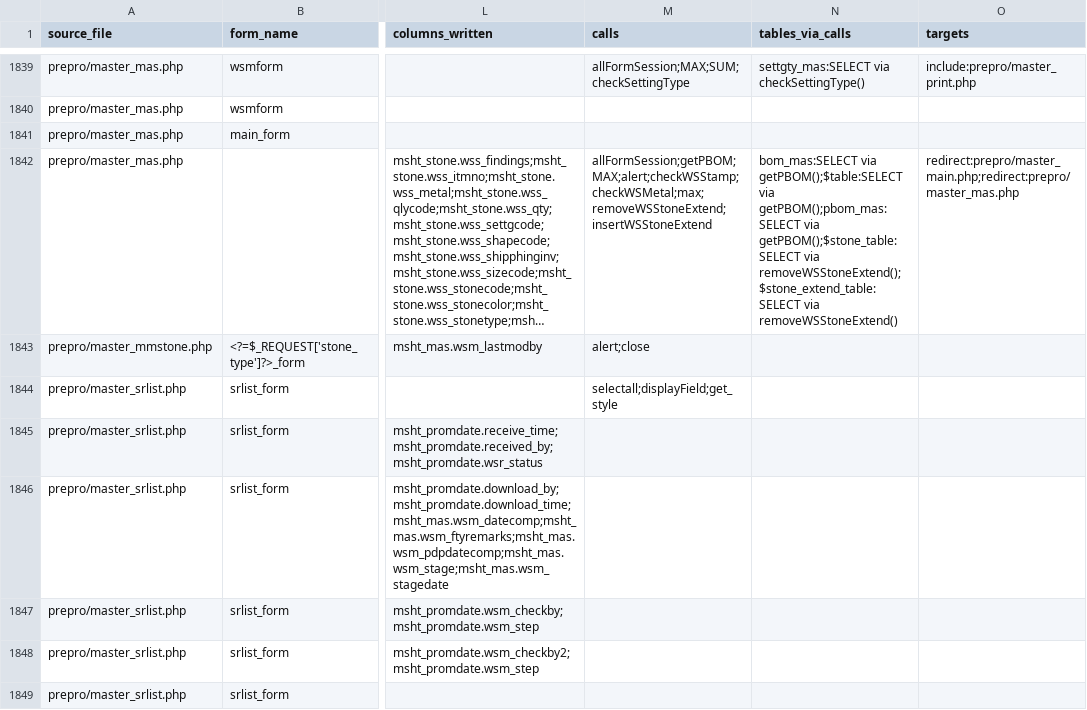
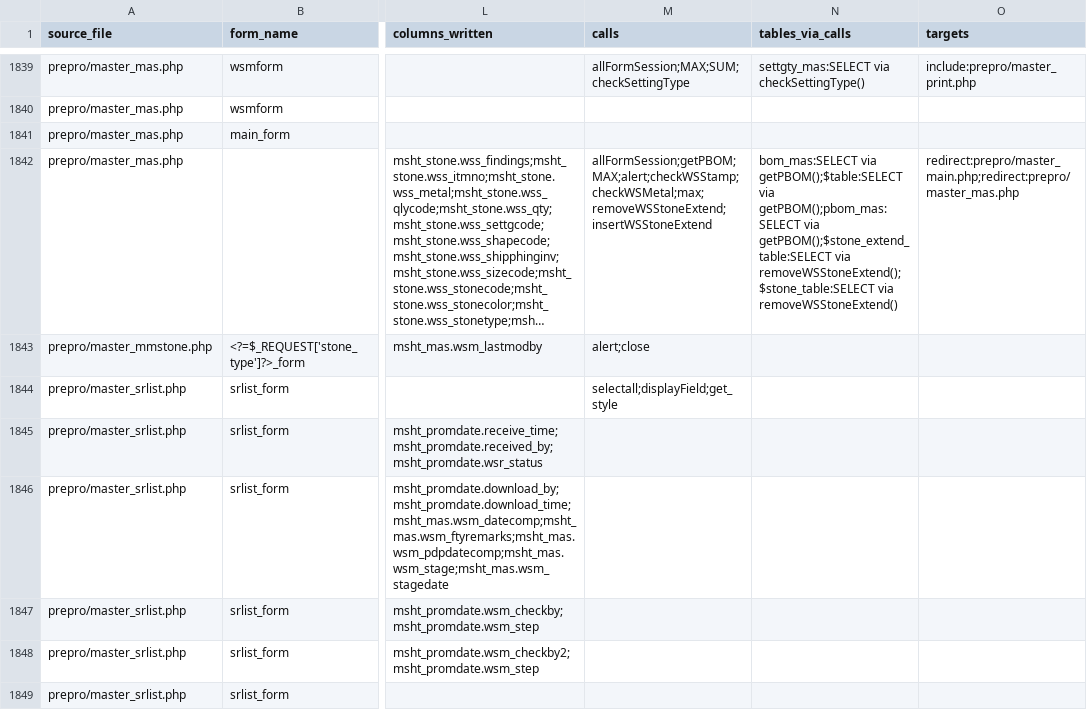
Before and after one commit to inanin-user/NPDP_dataset, a CSV file: labels_v3/button_handlers.csv, drawn as a sheet; only a part is shown, gaps mark what is left out; long unchanged cells end in …; the diff covers the shown part only; the diff names each change by its address in the sheet, - before the commit and + after, or states it on an @@ line.

Commit message:
session mapping to field in specific table

```diff
--- a/labels_v3/button_handlers.csv
+++ b/labels_v3/button_handlers.csv
-N1842 (tables_via_calls): …getPBOM();pbom_mas:SELECT via getPBOM();$stone_table:SELECT via removeWSStoneExtend();$stone_extend_table:SELECT via removeWSStoneExtend()
+N1842 (tables_via_calls): …getPBOM();pbom_mas:SELECT via getPBOM();$stone_extend_table:SELECT via removeWSStoneExtend();$stone_table:SELECT via removeWSStoneExtend()
```
Also changed, not shown: 16 edited cells elsewhere in this file, 22 other files.
